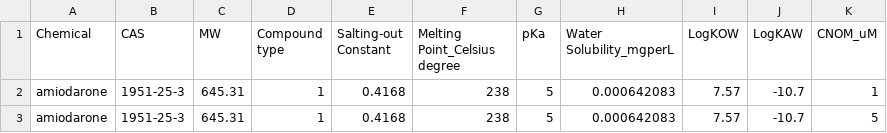
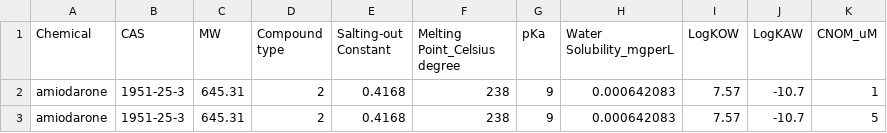
Before and after one commit to hsingchiehlin/Invitro_mass_balance_models, a CSV file: model performance comparison/Amount_Cell_Media/Pomponio 2015/VIVD.Che.para_HepaRG.csv, drawn as a sheet.

```diff
--- a/model performance comparison/Amount_Cell_Media/Pomponio 2015/VIVD.Che.para_HepaRG.csv
+++ b/model performance comparison/Amount_Cell_Media/Pomponio 2015/VIVD.Che.para_HepaRG.csv
@@ -1,3 +1,3 @@
 Chemical,CAS,MW,Compound type,Salting-out Constant,Melting Point_Celsius degree,pKa,Water Solubility_mgperL,LogKOW,LogKAW,CNOM_uM
-amiodarone,1951-25-3,645.31,1,0.4168,238,5,0.000642083,7.57,-10.7,1
-amiodarone,1951-25-3,645.31,1,0.4168,238,5,0.000642083,7.57,-10.7,5
+amiodarone,1951-25-3,645.31,2,0.4168,238,9,0.000642083,7.57,-10.7,1
+amiodarone,1951-25-3,645.31,2,0.4168,238,9,0.000642083,7.57,-10.7,5
```
Also changed, not shown: model performance comparison/Amount_Cell_Media/Pomponio 2015/VIVD.Che.para_PHH.csv.
